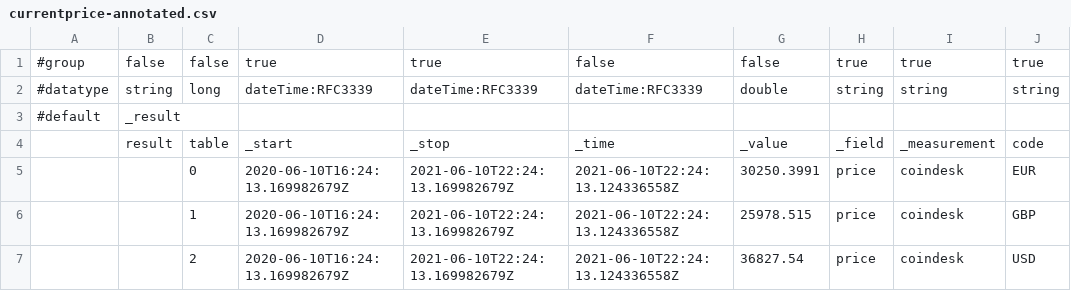
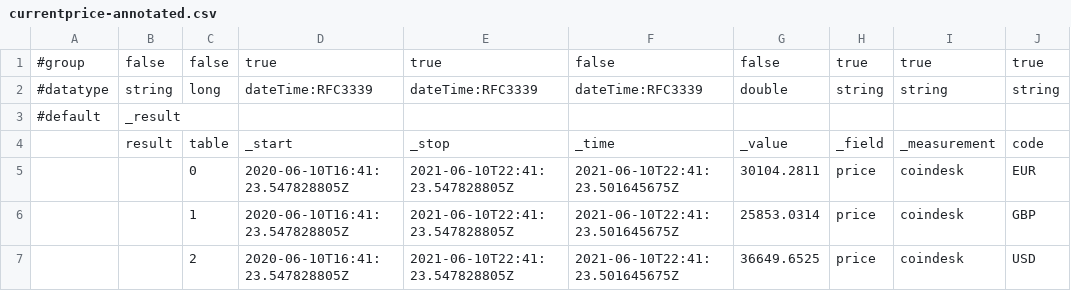
Before and after one commit to russorat/influxdb-data-examples, a CSV file: com/coindesk/bitcoin/currentprice-annotated.csv, drawn as a sheet; only a part is shown; the diff names each change by its address in the sheet, - before the commit and + after, or states it on an @@ line.

Commit message:
Updating LP and annotated CSV file

```diff
--- a/com/coindesk/bitcoin/currentprice-annotated.csv
+++ b/com/coindesk/bitcoin/currentprice-annotated.csv
-D5:D7: 2020-06-10T16:24:13.169982679Z
+D5:D7: 2020-06-10T16:41:23.547828805Z
-E5:E7: 2021-06-10T22:24:13.169982679Z
+E5:E7: 2021-06-10T22:41:23.547828805Z
-F5:F7: 2021-06-10T22:24:13.124336558Z
+F5:F7: 2021-06-10T22:41:23.501645675Z
-G5: 30250.3991
+G5: 30104.2811
-G6: 25978.515
+G6: 25853.0314
-G7: 36827.54
+G7: 36649.6525
```
Also changed, not shown: 2 other files.
